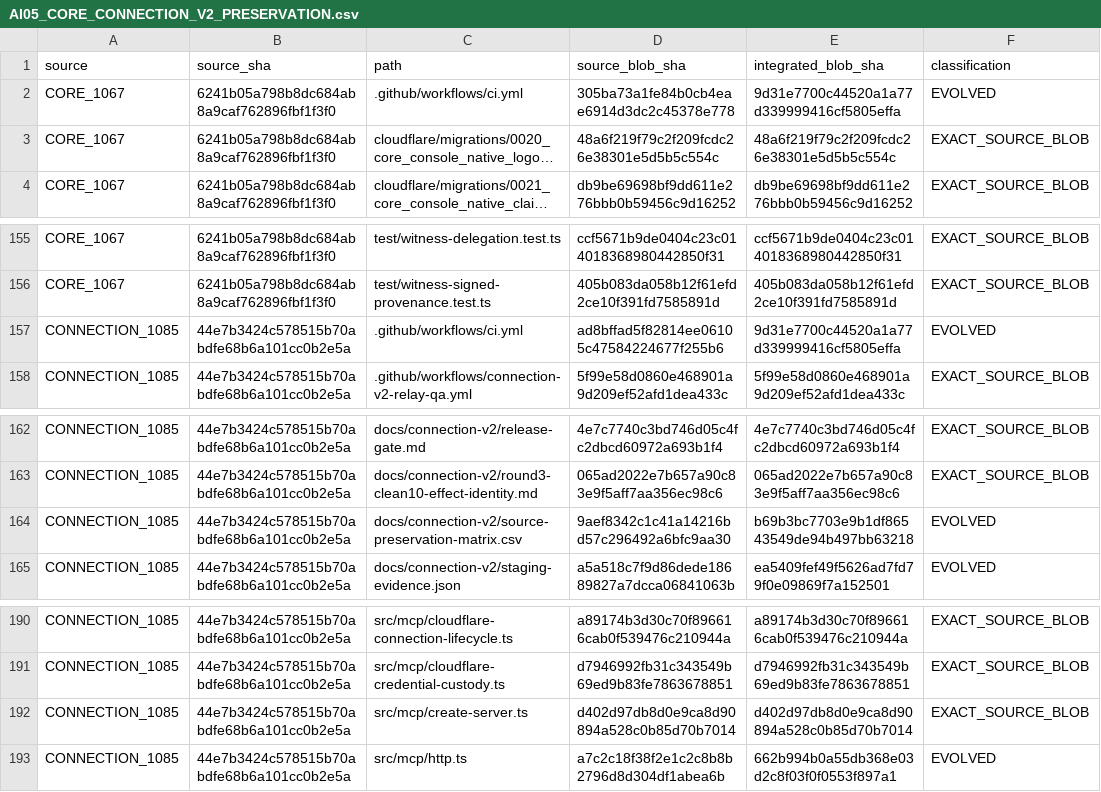
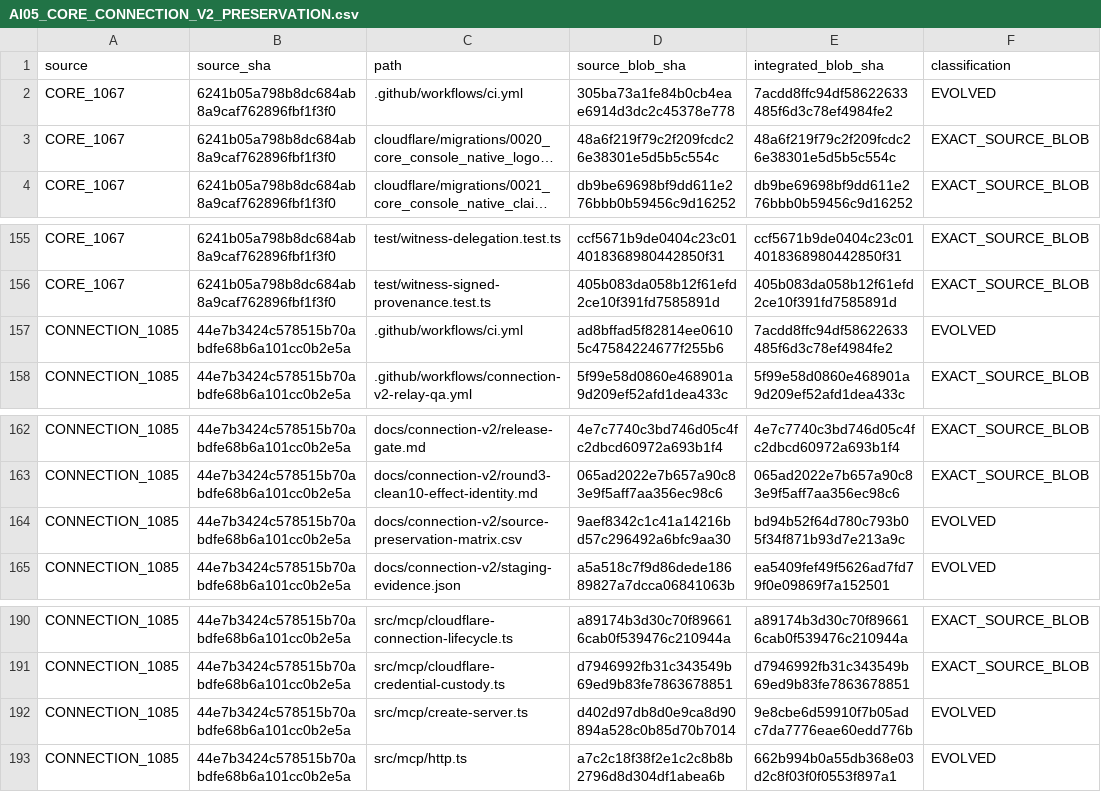
Before and after one commit to Naveax/Nexowire, a CSV file: docs/coord/AI05_CORE_CONNECTION_V2_PRESERVATION.csv, drawn as a sheet; only a part is shown, gaps mark what is left out; long unchanged cells end in …; the diff covers the shown part only; the diff names each change by its address in the sheet, - before the commit and + after, or states it on an @@ line.

```diff
--- a/docs/coord/AI05_CORE_CONNECTION_V2_PRESERVATION.csv
+++ b/docs/coord/AI05_CORE_CONNECTION_V2_PRESERVATION.csv
-E2 (integrated_blob_sha): 9d31e7700c44520a1a77d339999416cf5805effa
+E2 (integrated_blob_sha): 7acdd8ffc94df58622633485f6d3c78ef4984fe2
-E157 (integrated_blob_sha): 9d31e7700c44520a1a77d339999416cf5805effa
+E157 (integrated_blob_sha): 7acdd8ffc94df58622633485f6d3c78ef4984fe2
-E164 (integrated_blob_sha): b69b3bc7703e9b1df86543549de94b497bb63218
+E164 (integrated_blob_sha): bd94b52f64d780c793b05f34f871b93d7e213a9c
-E192 (integrated_blob_sha): d402d97db8d0e9ca8d90894a528c0b85d70b7014
+E192 (integrated_blob_sha): 9e8cbe6d59910f7b05adc7da7776eae60edd776b
-F192 (classification): EXACT_SOURCE_BLOB
+F192 (classification): EVOLVED
```
Also changed, not shown: 12 edited cells elsewhere in this file, docs/connection-v2/source-preservation-matrix.csv, 1 other file.
